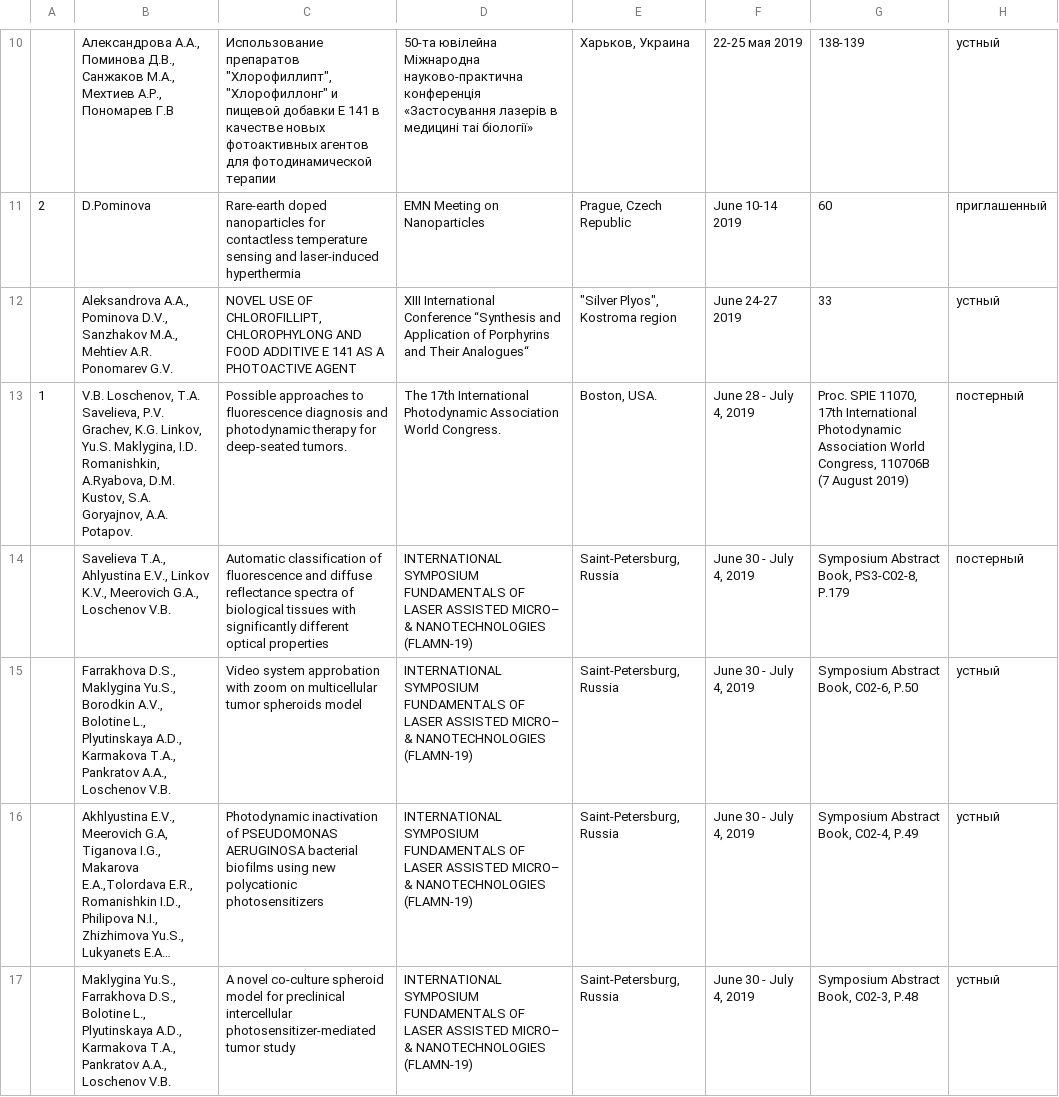
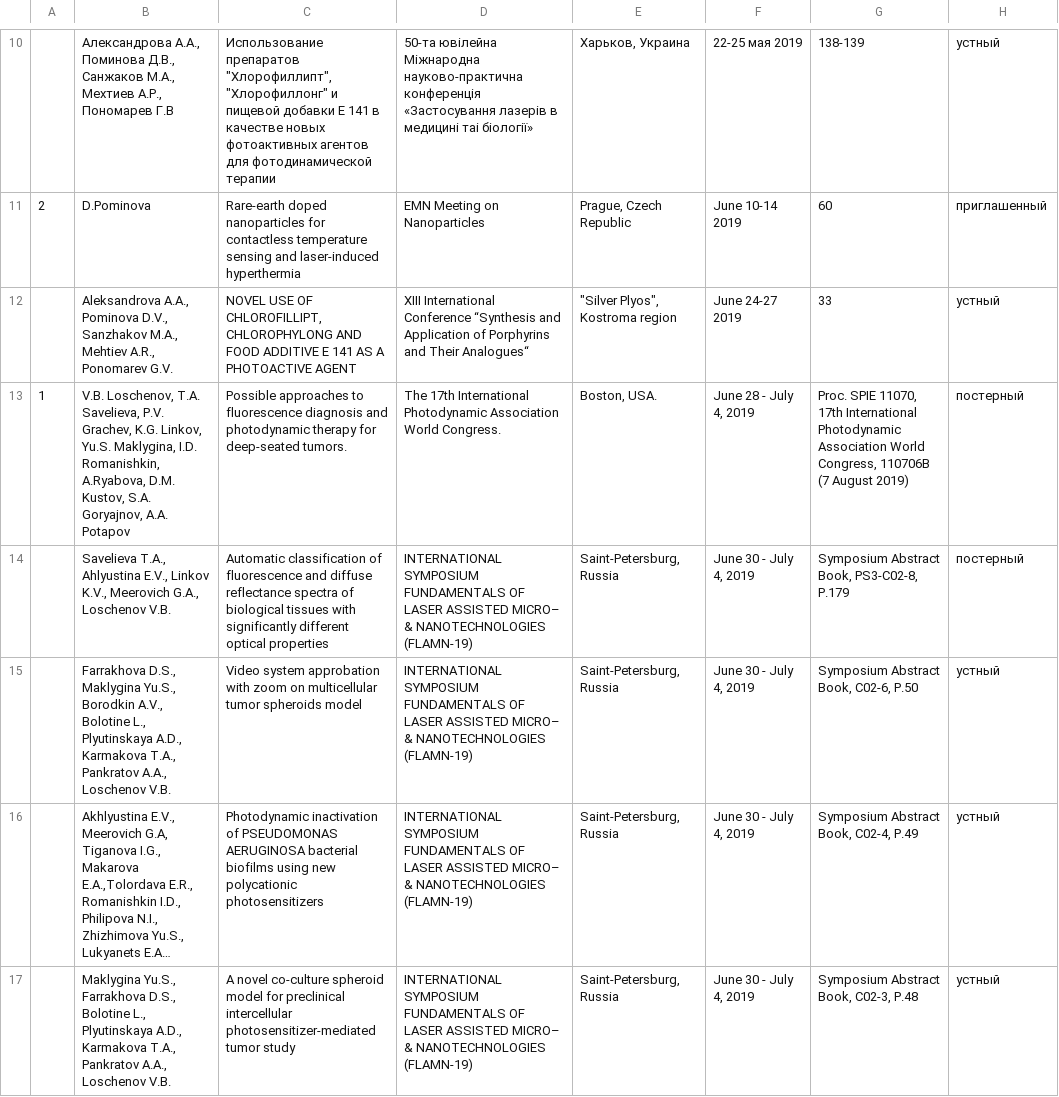
Before and after one commit to jazzzman/rlib, a CSV file: misc/тезисы 2019.csv, drawn as a sheet; only a part is shown, gaps mark what is left out; long unchanged cells end in …; the diff covers the shown part only; the diff names each change by its address in the sheet, - before the commit and + after, or states it on an @@ line.

```diff
--- a/misc/тезисы 2019.csv
+++ b/misc/тезисы 2019.csv
-B12: …M.A., Mehtiev A.R. Ponomarev G.V.
+B12: …M.A., Mehtiev A.R., Ponomarev G.V.
-B13: …Goryajnov, A.A. Potapov.
+B13: …Goryajnov, A.A. Potapov
```
Also changed, not shown: 4 edited cells elsewhere in this file, misc/статьи 2016_WoS&Scopus.csv, misc/статьи 2017_WoS&Scopus.csv, 25 other files.
